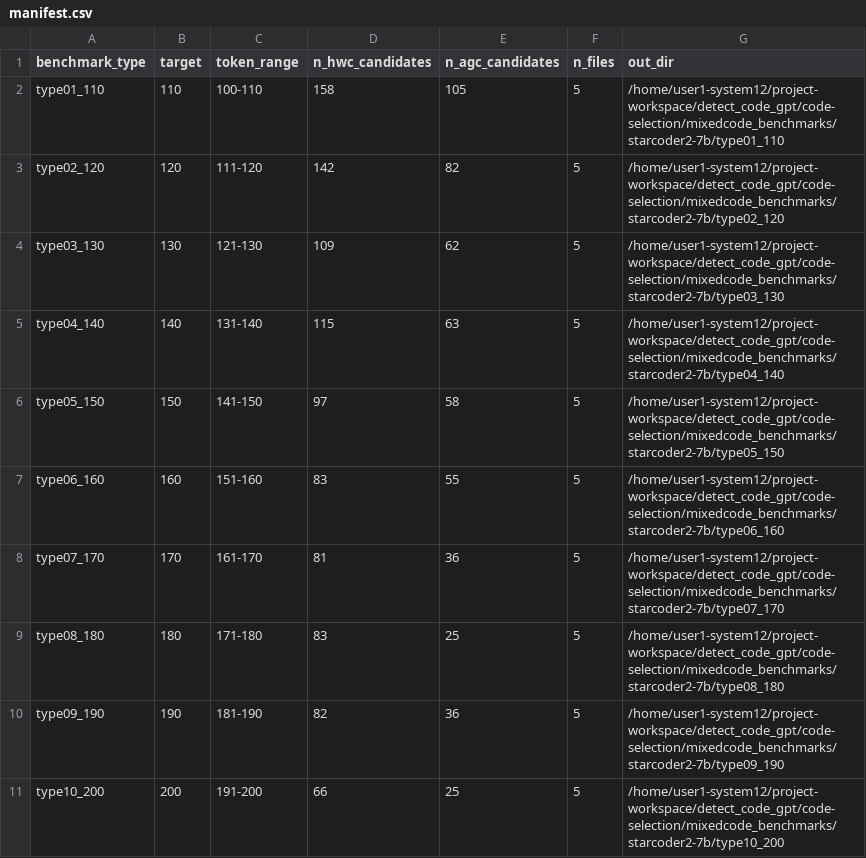
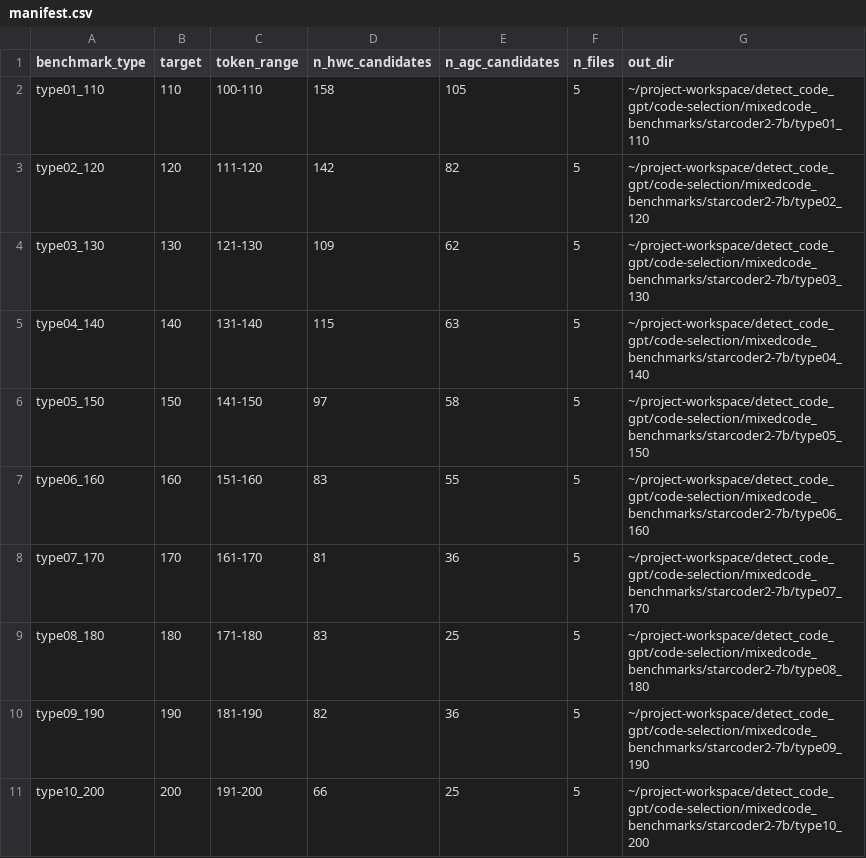
Before and after one commit to unoselab/detect_code_gpt, a CSV file: code-selection/mixedcode_benchmarks/starcoder2-7b/manifest.csv, drawn as a sheet.

```diff
--- a/code-selection/mixedcode_benchmarks/starcoder2-7b/manifest.csv
+++ b/code-selection/mixedcode_benchmarks/starcoder2-7b/manifest.csv
@@ -1,11 +1,11 @@
 benchmark_type,target,token_range,n_hwc_candidates,n_agc_candidates,n_files,out_dir
-type01_110,110,100-110,158,105,5,/home/user1-system12/project-workspace/detect_code_gpt/code-selection/mixedcode_benchmarks/starcoder2-7b/type01_110
-type02_120,120,111-120,142,82,5,/home/user1-system12/project-workspace/detect_code_gpt/code-selection/mixedcode_benchmarks/starcoder2-7b/type02_120
-type03_130,130,121-130,109,62,5,/home/user1-system12/project-workspace/detect_code_gpt/code-selection/mixedcode_benchmarks/starcoder2-7b/type03_130
-type04_140,140,131-140,115,63,5,/home/user1-system12/project-workspace/detect_code_gpt/code-selection/mixedcode_benchmarks/starcoder2-7b/type04_140
-type05_150,150,141-150,97,58,5,/home/user1-system12/project-workspace/detect_code_gpt/code-selection/mixedcode_benchmarks/starcoder2-7b/type05_150
-type06_160,160,151-160,83,55,5,/home/user1-system12/project-workspace/detect_code_gpt/code-selection/mixedcode_benchmarks/starcoder2-7b/type06_160
-type07_170,170,161-170,81,36,5,/home/user1-system12/project-workspace/detect_code_gpt/code-selection/mixedcode_benchmarks/starcoder2-7b/type07_170
-type08_180,180,171-180,83,25,5,/home/user1-system12/project-workspace/detect_code_gpt/code-selection/mixedcode_benchmarks/starcoder2-7b/type08_180
-type09_190,190,181-190,82,36,5,/home/user1-system12/project-workspace/detect_code_gpt/code-selection/mixedcode_benchmarks/starcoder2-7b/type09_190
-type10_200,200,191-200,66,25,5,/home/user1-system12/project-workspace/detect_code_gpt/code-selection/mixedcode_benchmarks/starcoder2-7b/type10_200
+type01_110,110,100-110,158,105,5,~/project-workspace/detect_code_gpt/code-selection/mixedcode_benchmarks/starcoder2-7b/type01_110
+type02_120,120,111-120,142,82,5,~/project-workspace/detect_code_gpt/code-selection/mixedcode_benchmarks/starcoder2-7b/type02_120
+type03_130,130,121-130,109,62,5,~/project-workspace/detect_code_gpt/code-selection/mixedcode_benchmarks/starcoder2-7b/type03_130
+type04_140,140,131-140,115,63,5,~/project-workspace/detect_code_gpt/code-selection/mixedcode_benchmarks/starcoder2-7b/type04_140
+type05_150,150,141-150,97,58,5,~/project-workspace/detect_code_gpt/code-selection/mixedcode_benchmarks/starcoder2-7b/type05_150
+type06_160,160,151-160,83,55,5,~/project-workspace/detect_code_gpt/code-selection/mixedcode_benchmarks/starcoder2-7b/type06_160
+type07_170,170,161-170,81,36,5,~/project-workspace/detect_code_gpt/code-selection/mixedcode_benchmarks/starcoder2-7b/type07_170
+type08_180,180,171-180,83,25,5,~/project-workspace/detect_code_gpt/code-selection/mixedcode_benchmarks/starcoder2-7b/type08_180
+type09_190,190,181-190,82,36,5,~/project-workspace/detect_code_gpt/code-selection/mixedcode_benchmarks/starcoder2-7b/type09_190
+type10_200,200,191-200,66,25,5,~/project-workspace/detect_code_gpt/code-selection/mixedcode_benchmarks/starcoder2-7b/type10_200
```
Also changed, not shown: 4 other files.
